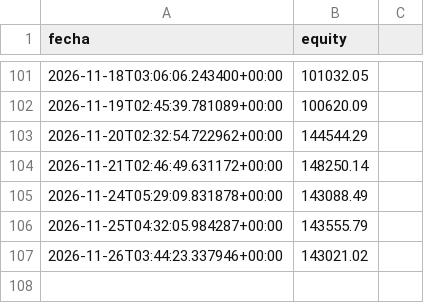
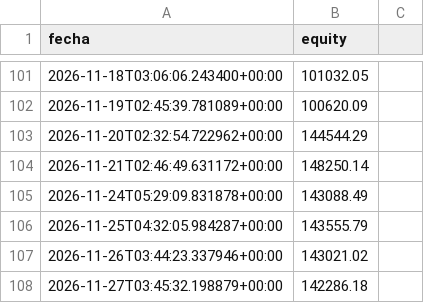
Before and after one commit to datanalytics86/TradingBot, a CSV file: equity_history.csv, drawn as a sheet; only a part is shown, gaps mark what is left out; the diff names each change by its address in the sheet, - before the commit and + after, or states it on an @@ line.

```diff
--- a/equity_history.csv
+++ b/equity_history.csv
+row 108: 2026-11-27T03:45:32.198879+00:00 | 142286.18
```
Also changed, not shown: 4 other files.
